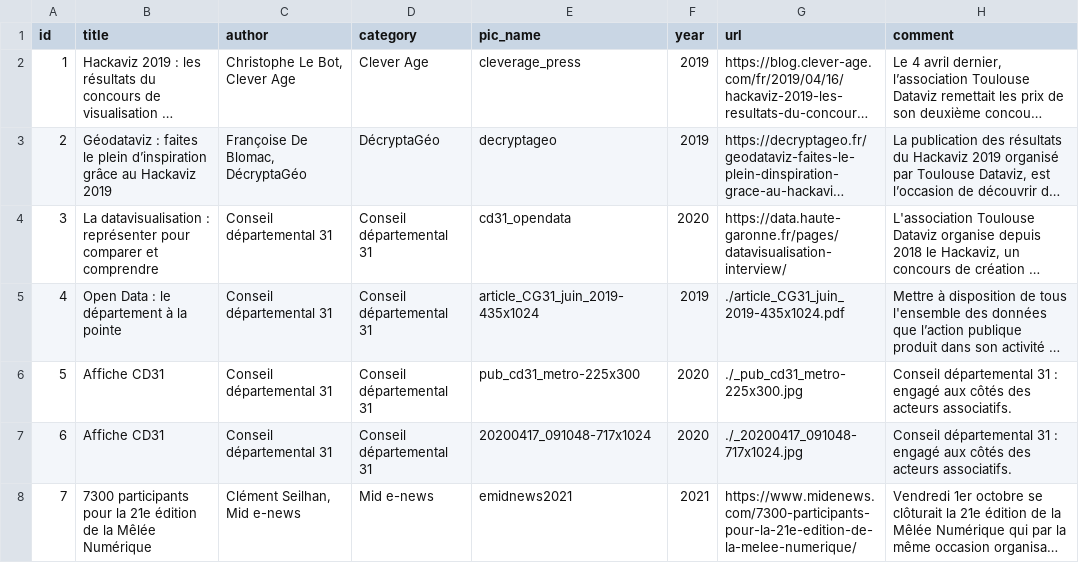
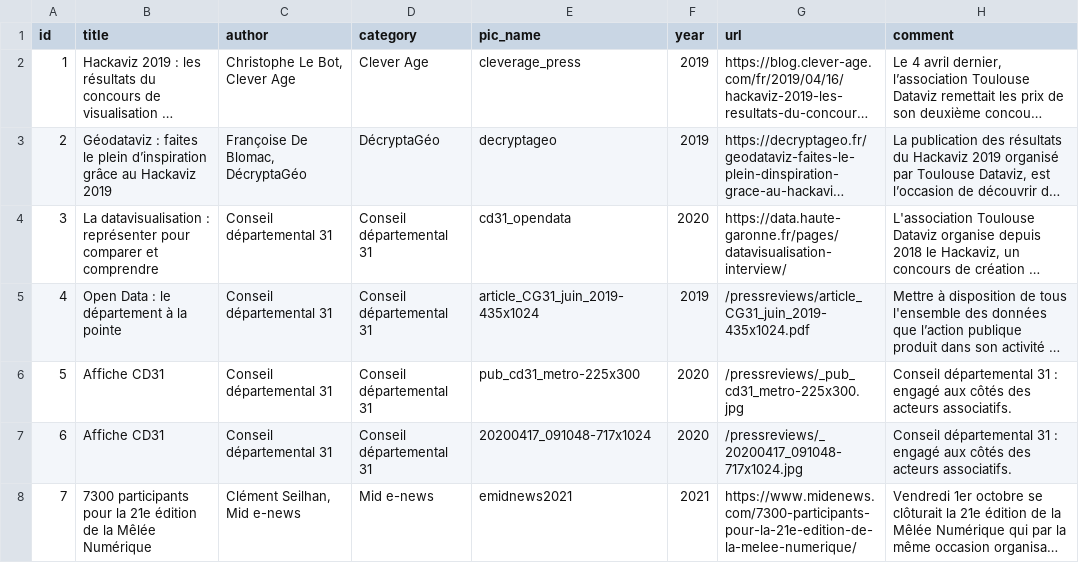
Before and after one commit to ToulouseDataViz/website, a CSV file: src/data/press_reviews.csv, drawn as a sheet; only a part is shown; long unchanged cells end in …; the diff covers the shown part only; the diff names each change by its address in the sheet, - before the commit and + after, or states it on an @@ line.

```diff
--- a/src/data/press_reviews.csv
+++ b/src/data/press_reviews.csv
-G5 (url): ./article_CG31_juin_2019-435x1024.pdf
+G5 (url): /pressreviews/article_CG31_juin_2019-435x1024.pdf
-G6 (url): ./_pub_cd31_metro-225x300.jpg
+G6 (url): /pressreviews/_pub_cd31_metro-225x300.jpg
-G7 (url): ./_20200417_091048-717x1024.jpg
+G7 (url): /pressreviews/_20200417_091048-717x1024.jpg
```
Also changed, not shown: 1 added row elsewhere in this file, 5 other files.
